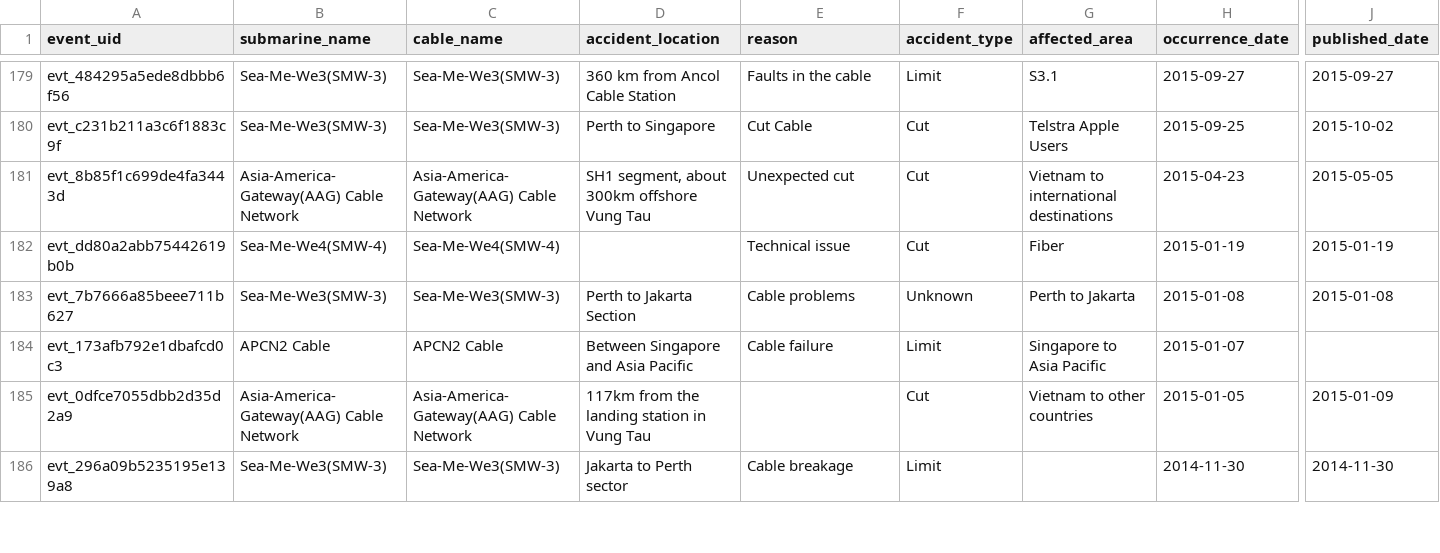
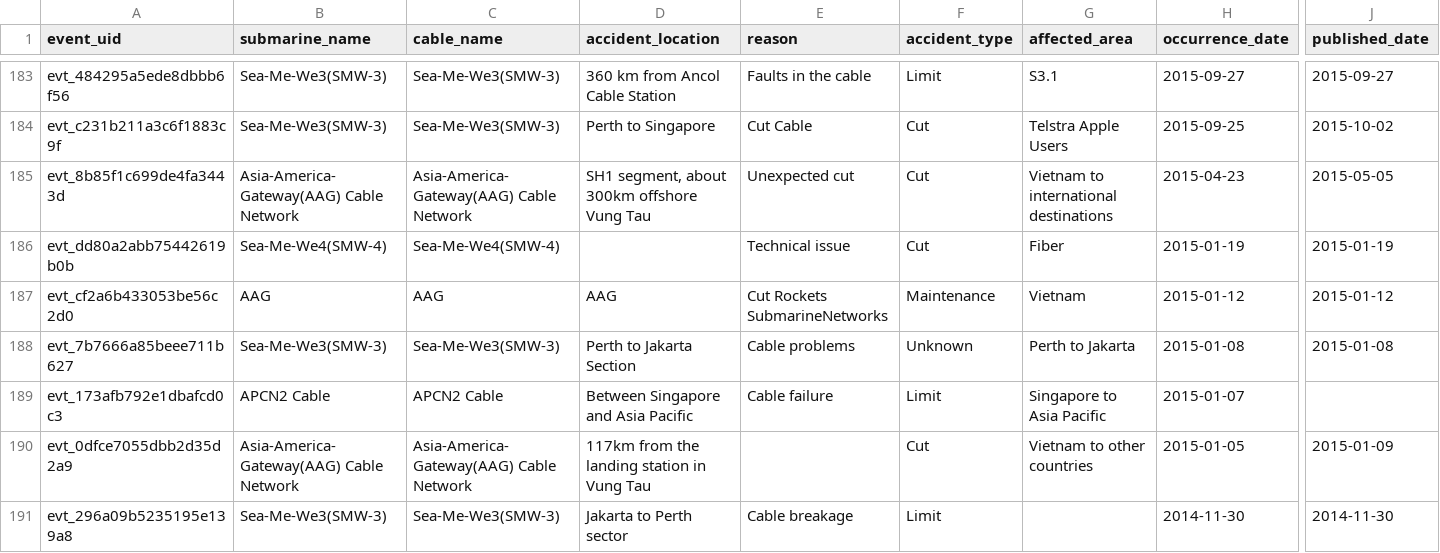
Before and after one commit to li-yang23/submarine-cable-monitor, a CSV file: docs/data/events.csv, drawn as a sheet; only a part is shown, gaps mark what is left out; rows hold the shown columns only; the diff covers the shown part only; the diff names each change by its address in the sheet, - before the commit and + after, or states it on an @@ line.

```diff
--- a/docs/data/events.csv
+++ b/docs/data/events.csv
+row 187: evt_cf2a6b433053be56c2d0 | AAG | AAG | AAG | Cut Rockets SubmarineNetworks | Maintenance | Vietnam | 2015-01-12 | 2015-01-12
```
Also changed, not shown: 5 added rows elsewhere in this file, 2 other files.
